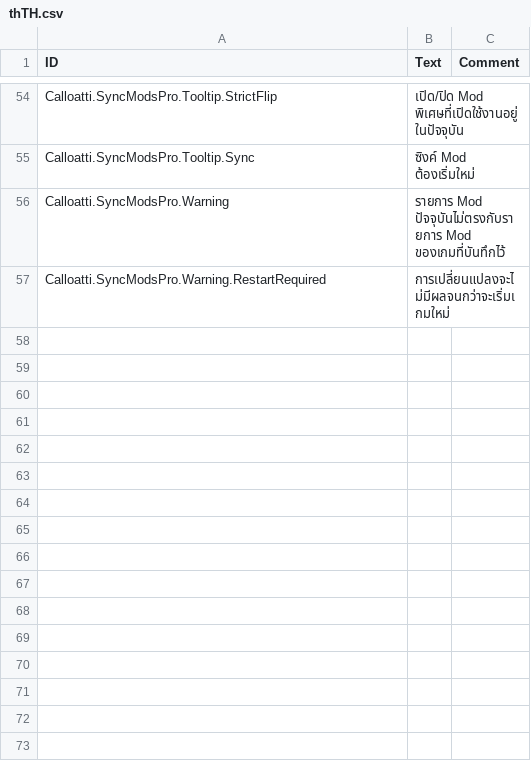
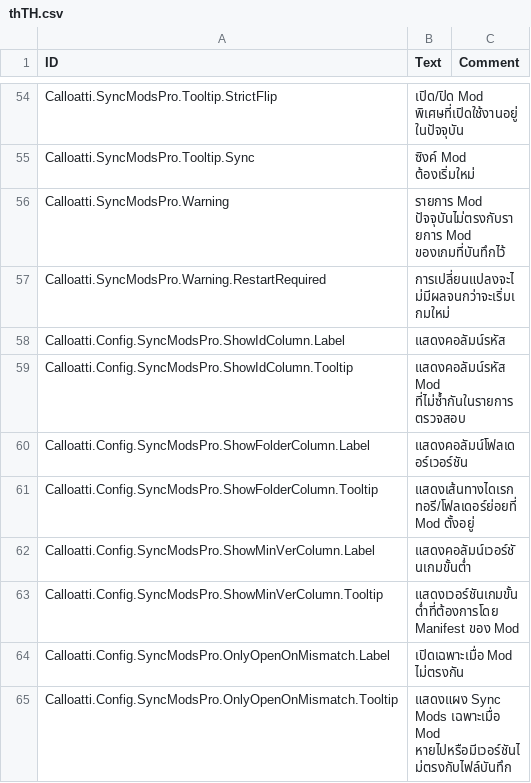
Before and after one commit to calloatti/Sync-Mods-Pro, a CSV file: Version-1.0/Localizations/thTH.csv, drawn as a sheet; only a part is shown, gaps mark what is left out; the diff names each change by its address in the sheet, - before the commit and + after, or states it on an @@ line.

Commit message:
Update: Automated sync on 2026-07-21 11:26
Automated commit: Changes detected and synchronized via development script.

```diff
--- a/Version-1.0/Localizations/thTH.csv
+++ b/Version-1.0/Localizations/thTH.csv
+row 58: Calloatti.Config.SyncModsPro.ShowIdColumn.Label | แสดงคอลัมน์รหัส
+row 59: Calloatti.Config.SyncModsPro.ShowIdColumn.Tooltip | แสดงคอลัมน์รหัส Mod ที่ไม่ซ้ำกันในรายการตรวจสอบ
+row 60: Calloatti.Config.SyncModsPro.ShowFolderColumn.Label | แสดงคอลัมน์โฟลเดอร์เวอร์ชัน
+row 61: Calloatti.Config.SyncModsPro.ShowFolderColumn.Tooltip | แสดงเส้นทางไดเรกทอรี/โฟลเดอร์ย่อยที่ Mod ตั้งอยู่
+row 62: Calloatti.Config.SyncModsPro.ShowMinVerColumn.Label | แสดงคอลัมน์เวอร์ชันเกมขั้นต่ำ
+row 63: Calloatti.Config.SyncModsPro.ShowMinVerColumn.Tooltip | แสดงเวอร์ชันเกมขั้นต่ำที่ต้องการโดย Manifest ของ Mod
+row 64: Calloatti.Config.SyncModsPro.OnlyOpenOnMismatch.Label | เปิดเฉพาะเมื่อ Mod ไม่ตรงกัน
+row 65: Calloatti.Config.SyncModsPro.OnlyOpenOnMismatch.Tooltip | แสดงแผง Sync Mods เฉพาะเมื่อ Mod หายไปหรือมีเวอร์ชันไม่ตรงกับไฟล์บันทึก
```
Also changed, not shown: Version-1.0/Localizations/frFR.csv, Version-1.0/Localizations/itIT.csv, 21 other files.
